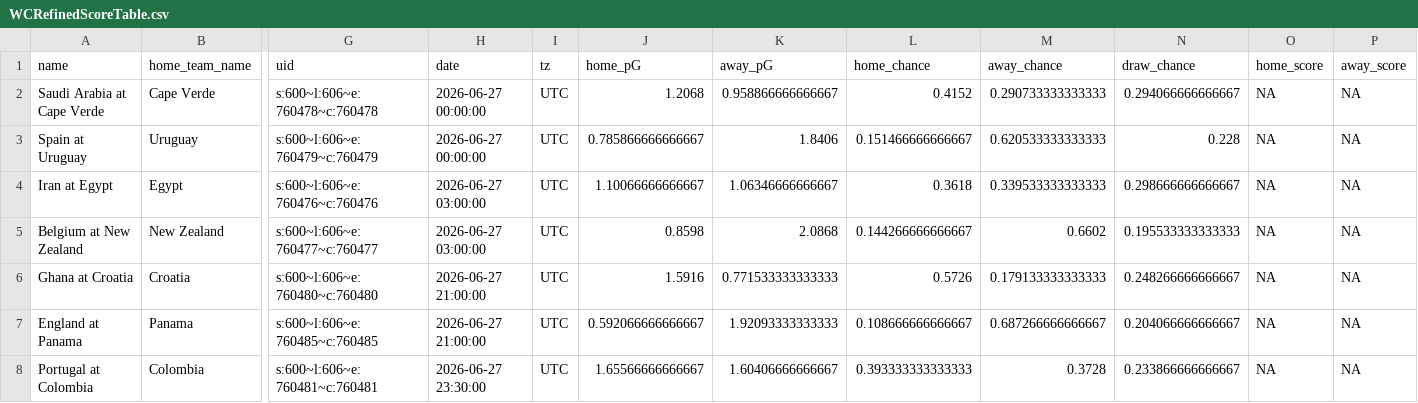
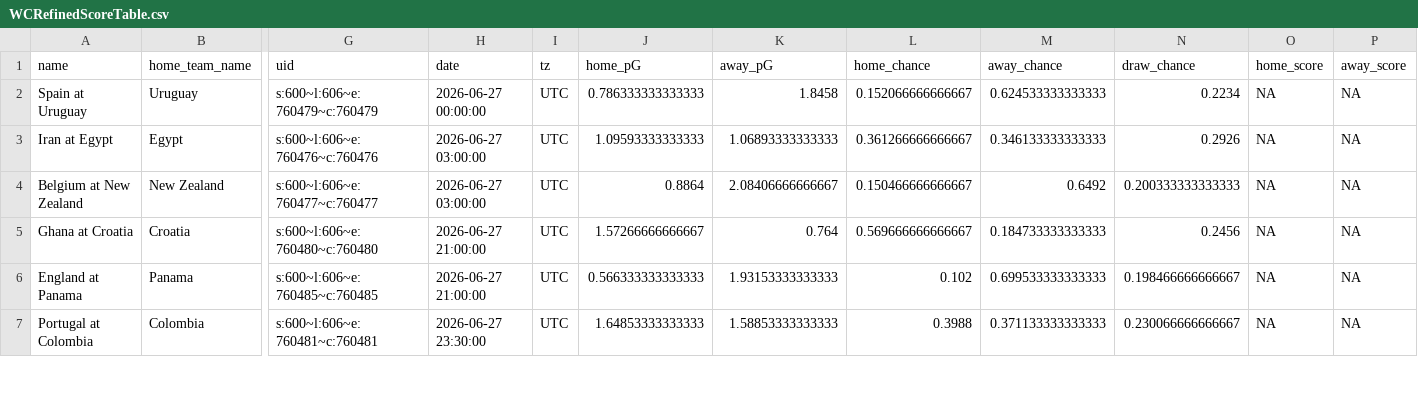
Before and after one commit to zecellomaster/tprdatarepo, a CSV file: 2026 World Cup/WCRefinedScoreTable.csv, drawn as a sheet; only a part is shown, gaps mark what is left out; removed rows and columns are numbered as before the commit, all else as after; rows hold the shown columns only; the diff covers the shown part only; the diff names each change by its address in the sheet, - before the commit and + after, or states it on an @@ line.

```diff
--- a/2026 World Cup/WCRefinedScoreTable.csv
+++ b/2026 World Cup/WCRefinedScoreTable.csv
-row 2: Saudi Arabia at Cape Verde | Cape Verde | s:600~l:606~e:760478~c:760478 | 2026-06-27 00:00:00 | UTC | 1.2068 | 0.958866666666667 | 0.4152 | 0.290733333333333 | 0.294066666666667 | NA | NA
-J2 (home_pG): 0.785866666666667
+J2 (home_pG): 0.786333333333333
-K2 (away_pG): 1.8406
+K2 (away_pG): 1.8458
-L2 (home_chance): 0.151466666666667
+L2 (home_chance): 0.152066666666667
-M2 (away_chance): 0.620533333333333
+M2 (away_chance): 0.624533333333333
-N2 (draw_chance): 0.228
+N2 (draw_chance): 0.2234
-J3 (home_pG): 1.10066666666667
+J3 (home_pG): 1.09593333333333
-K3 (away_pG): 1.06346666666667
+K3 (away_pG): 1.06893333333333
-L3 (home_chance): 0.3618
+L3 (home_chance): 0.361266666666667
-M3 (away_chance): 0.339533333333333
+M3 (away_chance): 0.346133333333333
-N3 (draw_chance): 0.298666666666667
+N3 (draw_chance): 0.2926
-J4 (home_pG): 0.8598
+J4 (home_pG): 0.8864
-K4 (away_pG): 2.0868
+K4 (away_pG): 2.08406666666667
-L4 (home_chance): 0.144266666666667
+L4 (home_chance): 0.150466666666667
-M4 (away_chance): 0.6602
+M4 (away_chance): 0.6492
-N4 (draw_chance): 0.195533333333333
+N4 (draw_chance): 0.200333333333333
-J5 (home_pG): 1.5916
+J5 (home_pG): 1.57266666666667
-K5 (away_pG): 0.771533333333333
+K5 (away_pG): 0.764
-L5 (home_chance): 0.5726
+L5 (home_chance): 0.569666666666667
-M5 (away_chance): 0.179133333333333
+M5 (away_chance): 0.184733333333333
-N5 (draw_chance): 0.248266666666667
+N5 (draw_chance): 0.2456
-J6 (home_pG): 0.592066666666667
+J6 (home_pG): 0.566333333333333
-K6 (away_pG): 1.92093333333333
+K6 (away_pG): 1.93153333333333
-L6 (home_chance): 0.108666666666667
+L6 (home_chance): 0.102
-M6 (away_chance): 0.687266666666667
+M6 (away_chance): 0.699533333333333
-N6 (draw_chance): 0.204066666666667
+N6 (draw_chance): 0.198466666666667
-J7 (home_pG): 1.65566666666667
+J7 (home_pG): 1.64853333333333
-K7 (away_pG): 1.60406666666667
+K7 (away_pG): 1.58853333333333
-L7 (home_chance): 0.393333333333333
+L7 (home_chance): 0.3988
-M7 (away_chance): 0.3728
+M7 (away_chance): 0.371133333333333
-N7 (draw_chance): 0.233866666666667
+N7 (draw_chance): 0.230066666666667
```
Also changed, not shown: 15 edited cells elsewhere in this file, 2026 World Cup/WCStoredScoreTable.csv, 2026 World Cup/WCTournamentOdds.csv, 7 other files.
